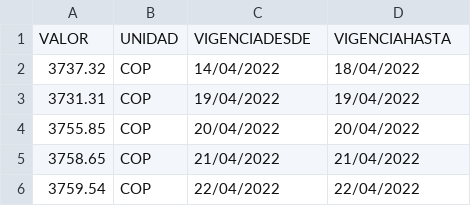
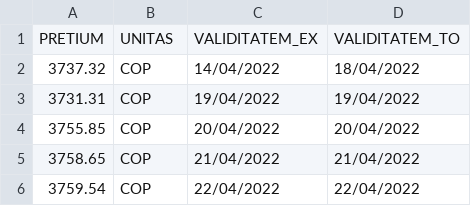
Before and after one commit to ijrios/TRM_praedictio_data_analysis, a CSV file: data/dolar.csv, drawn as a sheet; only a part is shown; removed rows and columns are numbered as before the commit, all else as after; the diff names each change by its address in the sheet, - before the commit and + after, or states it on an @@ line.

```diff
--- a/data/dolar.csv
+++ b/data/dolar.csv
-row 1: VALOR | UNIDAD | VIGENCIADESDE | VIGENCIAHASTA
+row 1: PRETIUM | UNITAS | VALIDITATEM_EX | VALIDITATEM_TO
```
Also changed, not shown: 4 other files.
